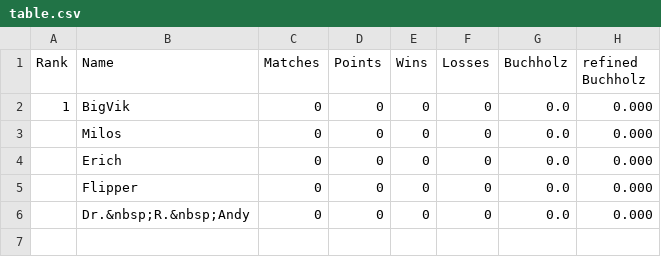
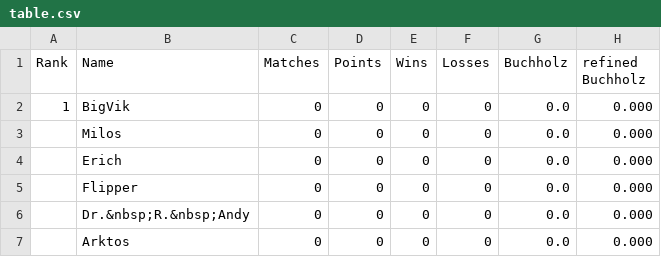
Before and after one commit to flunkypiraten/flunkypiraten.github.io, a CSV file: _data/table.csv, drawn as a sheet; the diff names each change by its address in the sheet, - before the commit and + after, or states it on an @@ line.

Commit message:
update table data

```diff
--- a/_data/table.csv
+++ b/_data/table.csv
+row 7:  | Arktos | 0 | 0 | 0 | 0 | 0.0 | 0.000
```
